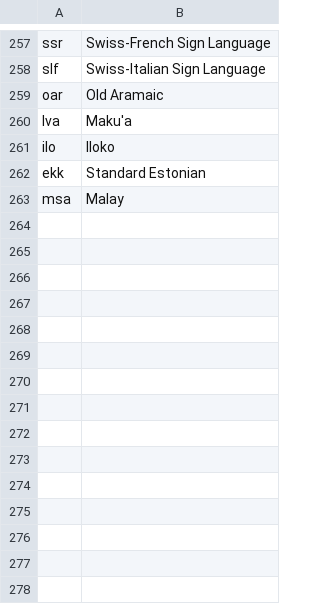
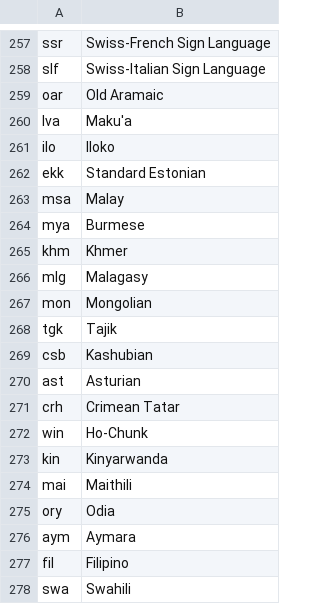
Before and after one commit to clarin-eric/clarin-resource-families, a CSV file: schemas/lang-codes.csv, drawn as a sheet; only a part is shown, gaps mark what is left out; the diff names each change by its address in the sheet, - before the commit and + after, or states it on an @@ line.

Commit message:
Update lang-codes.csv
Added language codes

```diff
--- a/schemas/lang-codes.csv
+++ b/schemas/lang-codes.csv
+row 264: mya | Burmese
+row 265: khm | Khmer
+row 266: mlg | Malagasy
+row 267: mon | Mongolian
+row 268: tgk | Tajik
+row 269: csb | Kashubian
+row 270: ast | Asturian
+row 271: crh | Crimean Tatar
+row 272: win | Ho-Chunk
+row 273: kin | Kinyarwanda
+row 274: mai | Maithili
+row 275: ory | Odia
+row 276: aym | Aymara
+row 277: fil | Filipino
+row 278: swa | Swahili
```
